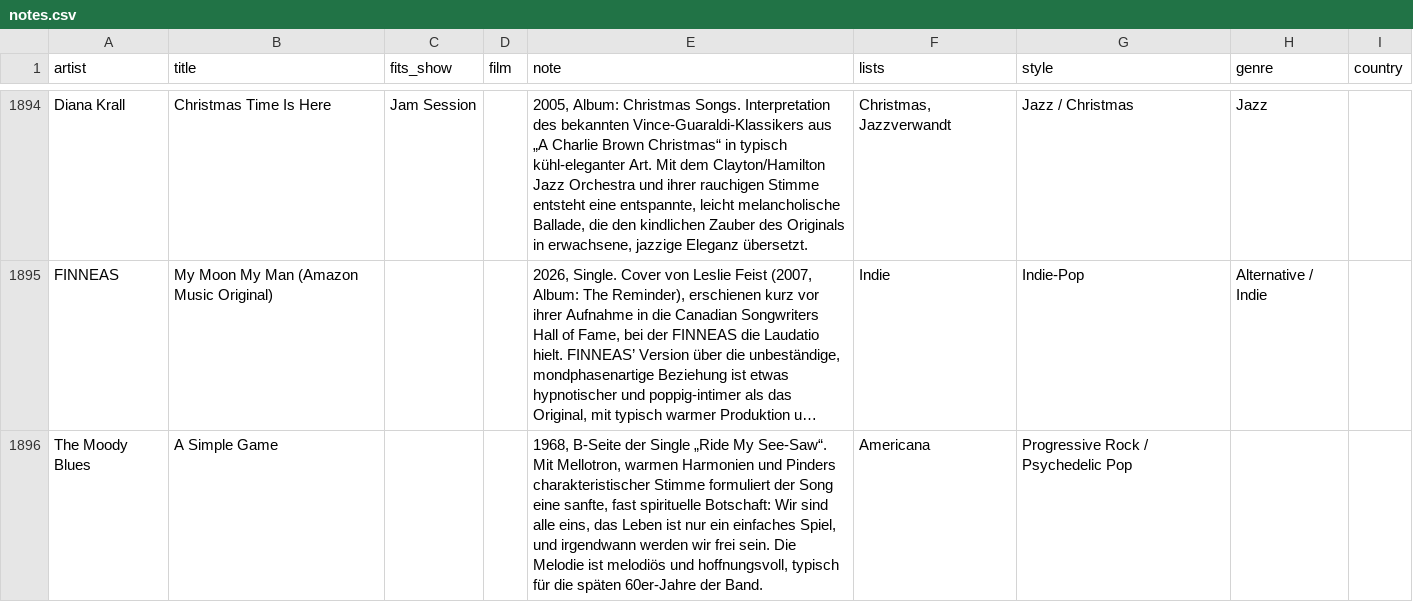
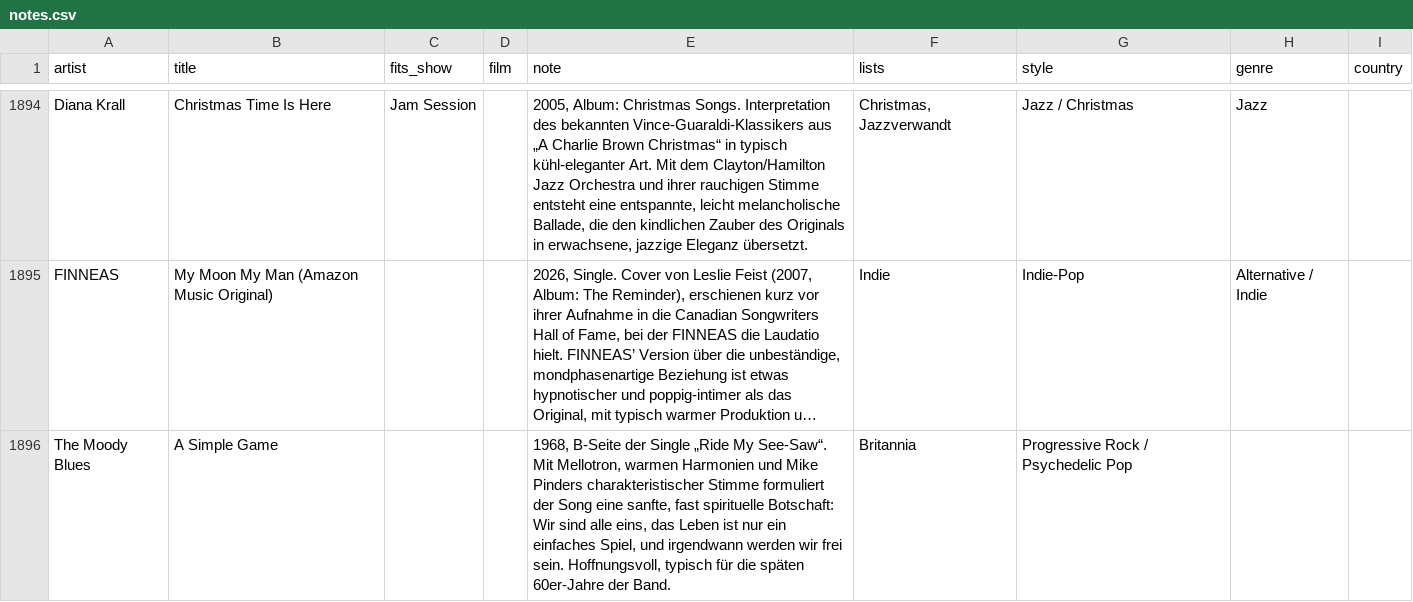
Before and after one commit to TF-Schedule/dj-claude-schedule, a CSV file: data/notes.csv, drawn as a sheet; only a part is shown, gaps mark what is left out; long unchanged cells end in …; the diff names each change by its address in the sheet, - before the commit and + after, or states it on an @@ line.

Commit message:
Notiz Moody Blues – A Simple Game: Lektorat

```diff
--- a/data/notes.csv
+++ b/data/notes.csv
-E1896 (note): …Harmonien und Pinders charakteristischer Stimme formuliert der Song eine sanfte, fast spirituelle Botschaft: Wir sind alle eins, das Leben ist nur ein einfaches Spiel, und irgendwann werden wir frei sein. Die Melodie ist melodiös und hoffnungsvoll, typisch für…
+E1896 (note): …Harmonien und Mike Pinders charakteristischer Stimme formuliert der Song eine sanfte, fast spirituelle Botschaft: Wir sind alle eins, das Leben ist nur ein einfaches Spiel, und irgendwann werden wir frei sein. Hoffnungsvoll, typisch für…
-F1896 (lists): Americana
+F1896 (lists): Britannia
```
